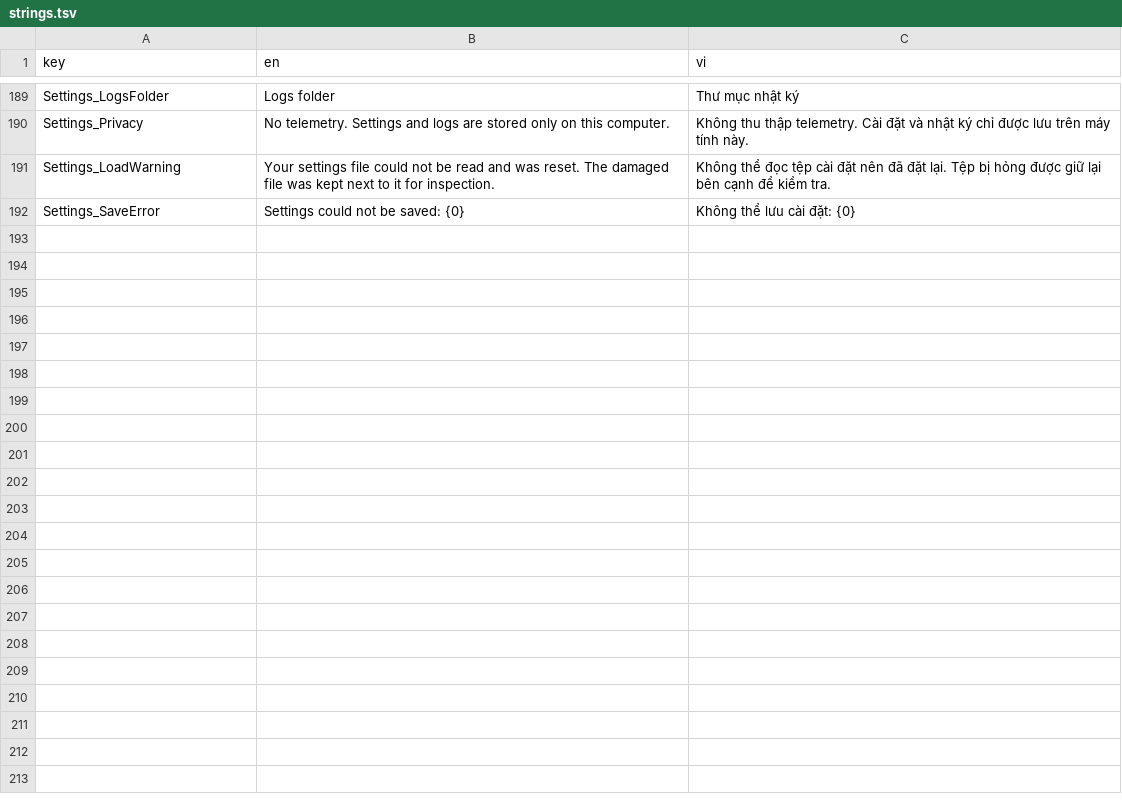
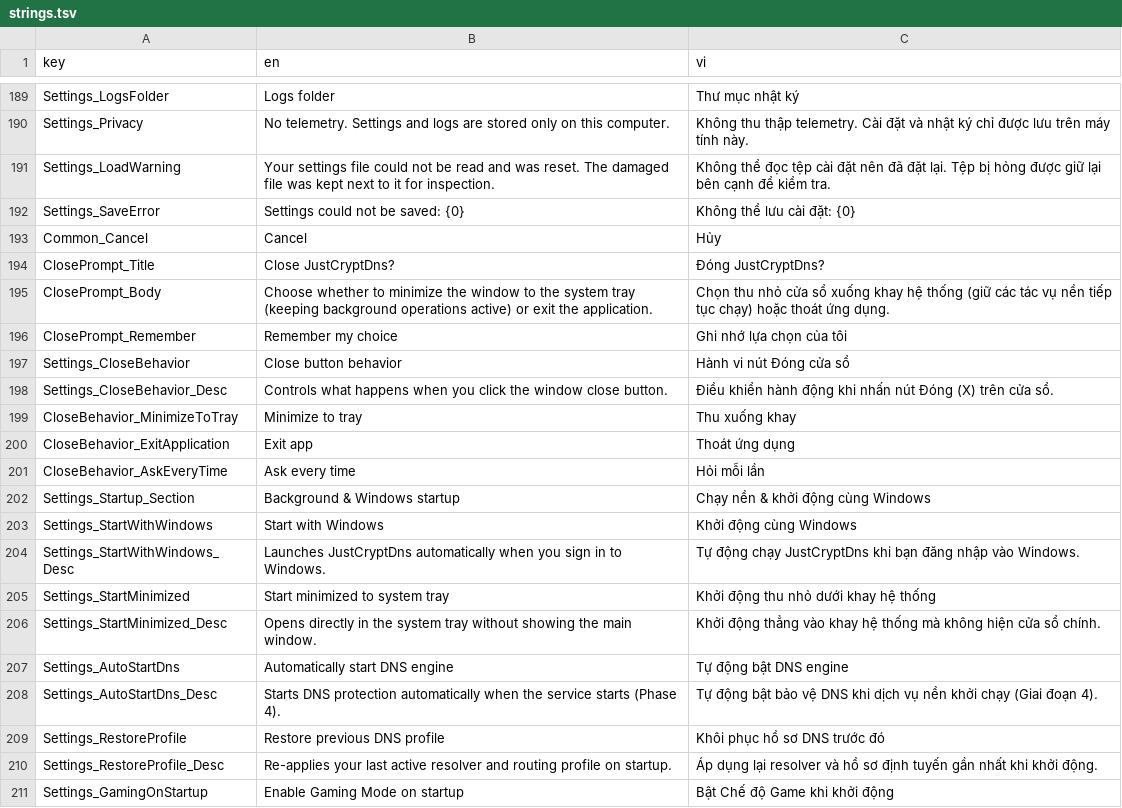
Before and after one commit to longtygu/JustCryptDns, a TSV file: tools/strings.tsv, drawn as a sheet; only a part is shown, gaps mark what is left out; the diff covers the shown part only.

Commit message:
Phase 3: background service, Named Pipe IPC, system tray, startup integration, schema v3

```diff
--- a/tools/strings.tsv
+++ b/tools/strings.tsv
@@ -192 +192,20 @@ Settings_LoadWarning|Your settings file could not be read and was reset. The dam
 Settings_SaveError|Settings could not be saved: {0}|Không thể lưu cài đặt: {0}
+Common_Cancel|Cancel|Hủy
+ClosePrompt_Title|Close JustCryptDns?|Đóng JustCryptDns?
+ClosePrompt_Body|Choose whether to minimize the window to the system tray (keeping background operations active) or exit the application.|Chọn thu nhỏ cửa sổ xuống khay hệ thống (giữ các tác vụ nền tiếp tục chạy) hoặc thoát ứng dụng.
+ClosePrompt_Remember|Remember my choice|Ghi nhớ lựa chọn của tôi
+Settings_CloseBehavior|Close button behavior|Hành vi nút Đóng cửa sổ
+Settings_CloseBehavior_Desc|Controls what happens when you click the window close button.|Điều khiển hành động khi nhấn nút Đóng (X) trên cửa sổ.
+CloseBehavior_MinimizeToTray|Minimize to tray|Thu xuống khay
+CloseBehavior_ExitApplication|Exit app|Thoát ứng dụng
+CloseBehavior_AskEveryTime|Ask every time|Hỏi mỗi lần
+Settings_Startup_Section|Background & Windows startup|Chạy nền & khởi động cùng Windows
+Settings_StartWithWindows|Start with Windows|Khởi động cùng Windows
+Settings_StartWithWindows_Desc|Launches JustCryptDns automatically when you sign in to Windows.|Tự động chạy JustCryptDns khi bạn đăng nhập vào Windows.
+Settings_StartMinimized|Start minimized to system tray|Khởi động thu nhỏ dưới khay hệ thống
+Settings_StartMinimized_Desc|Opens directly in the system tray without showing the main window.|Khởi động thẳng vào khay hệ thống mà không hiện cửa sổ chính.
+Settings_AutoStartDns|Automatically start DNS engine|Tự động bật DNS engine
+Settings_AutoStartDns_Desc|Starts DNS protection automatically when the service starts (Phase 4).|Tự động bật bảo vệ DNS khi dịch vụ nền khởi chạy (Giai đoạn 4).
+Settings_RestoreProfile|Restore previous DNS profile|Khôi phục hồ sơ DNS trước đó
+Settings_RestoreProfile_Desc|Re-applies your last active resolver and routing profile on startup.|Áp dụng lại resolver và hồ sơ định tuyến gần nhất khi khởi động.
+Settings_GamingOnStartup|Enable Gaming Mode on startup|Bật Chế độ Game khi khởi động
```
Also changed, not shown: 16 added rows elsewhere in this file, 30 other files.
